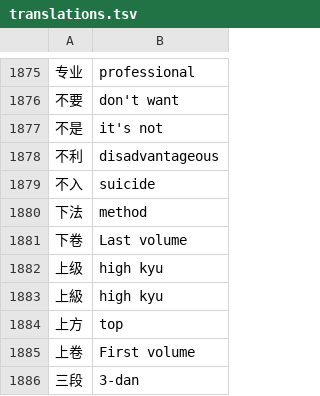
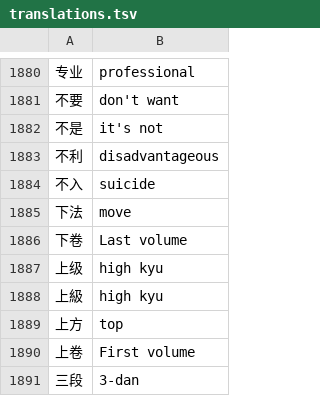
Before and after one commit to danubedataflow/101weiqiLocalizer, a TSV file: translations.tsv, drawn as a sheet; only a part is shown, gaps mark what is left out; addresses are those after the commit; the diff covers the shown part only; the diff names each change by its address in the sheet, - before the commit and + after, or states it on an @@ line.

Commit message:
Improve https://www.101weiqi.com/q/265754/
Previously: black group should 如何 surround empty ？ Please 在选 placement middle 选出最 excellent method
Should change to: black group should how enclose territory ？ Please among the selected points select best move

```diff
--- a/translations.tsv
+++ b/translations.tsv
-B1885: method
+B1885: move
```
Also changed, not shown: 5 added rows elsewhere in this file, 1 other file.
